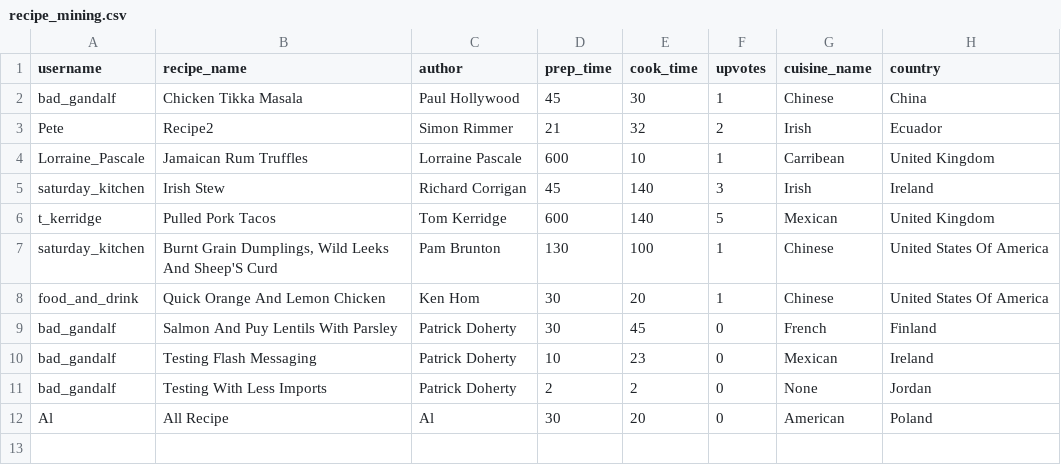
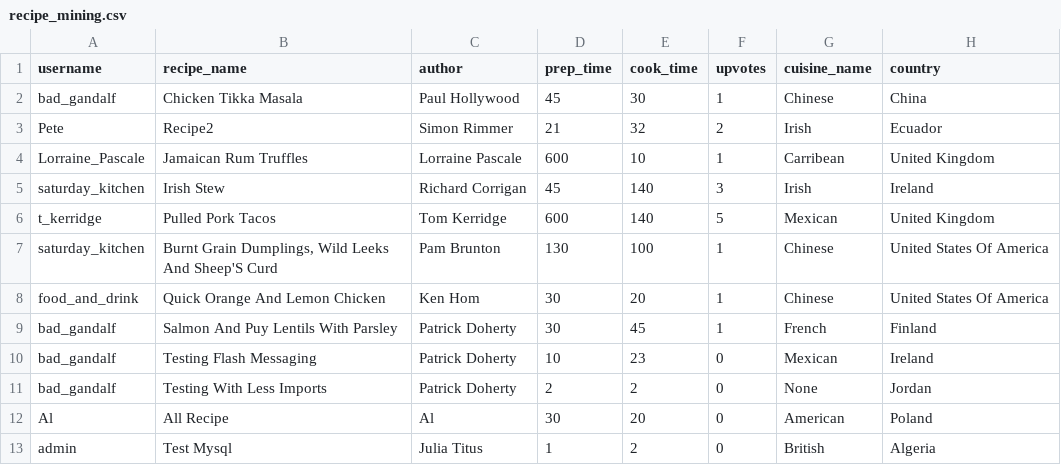
Before and after one commit to Bad-Gandalf/milestone4-recipe-website, a CSV file: static/data/recipe_mining.csv, drawn as a sheet.

```diff
--- a/static/data/recipe_mining.csv
+++ b/static/data/recipe_mining.csv
@@ -8,3 +8,3 @@ saturday_kitchen,"Burnt Grain Dumplings, Wild Leeks And Sheep'S Curd",Pam Brunto
 food_and_drink,Quick Orange And Lemon Chicken,Ken Hom,30,20,1,Chinese,United States Of America
-bad_gandalf,Salmon And Puy Lentils With Parsley,Patrick Doherty,30,45,0,French,Finland
+bad_gandalf,Salmon And Puy Lentils With Parsley,Patrick Doherty,30,45,1,French,Finland
 bad_gandalf,Testing Flash Messaging,Patrick Doherty,10,23,0,Mexican,Ireland
@@ -12 +12,2 @@ bad_gandalf,Testing With Less Imports,Patrick Doherty,2,2,0,None,Jordan
 Al,All Recipe,Al,30,20,0,American,Poland
+admin,Test Mysql,Julia Titus,1,2,0,British,Algeria
```
Also changed, not shown: static/data/allergen_data.csv, 25 other files.
